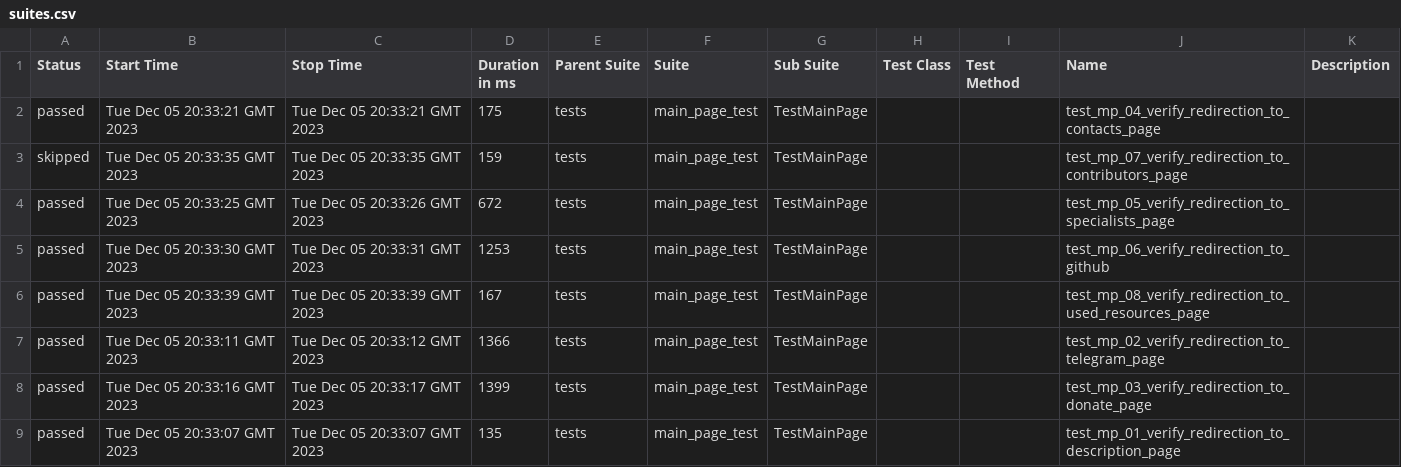
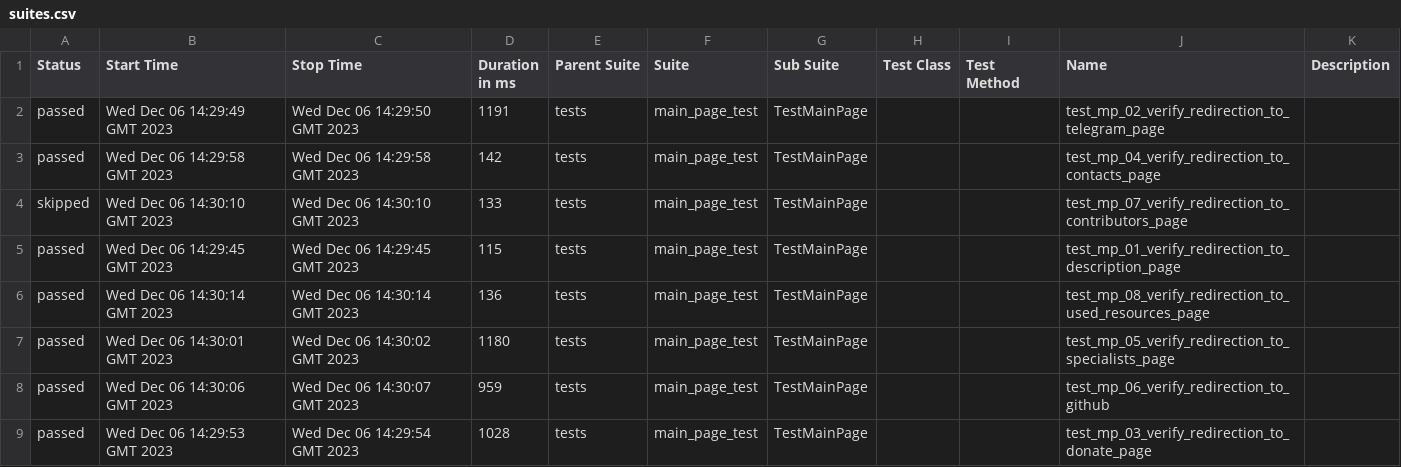
Before and after one commit to crlinm/brainup_auto-tests-python, a CSV file: data/suites.csv, drawn as a sheet.

Commit message:
Deploying to gh-pages from @ crlinm/brainup_auto-tests-python@9eafa0b8752ddc32afa63df114ae62fa7dbf98c8 🚀

```diff
--- a/data/suites.csv
+++ b/data/suites.csv
@@ -1,9 +1,9 @@
 "Status","Start Time","Stop Time","Duration in ms","Parent Suite","Suite","Sub Suite","Test Class","Test Method","Name","Description"
-"passed","Tue Dec 05 20:33:21 GMT 2023","Tue Dec 05 20:33:21 GMT 2023","175","tests","main_page_test","TestMainPage","","","test_mp_04_verify_redirection_to_contacts_page",""
-"skipped","Tue Dec 05 20:33:35 GMT 2023","Tue Dec 05 20:33:35 GMT 2023","159","tests","main_page_test","TestMainPage","","","test_mp_07_verify_redirection_to_contributors_page",""
-"passed","Tue Dec 05 20:33:25 GMT 2023","Tue Dec 05 20:33:26 GMT 2023","672","tests","main_page_test","TestMainPage","","","test_mp_05_verify_redirection_to_specialists_page",""
-"passed","Tue Dec 05 20:33:30 GMT 2023","Tue Dec 05 20:33:31 GMT 2023","1253","tests","main_page_test","TestMainPage","","","test_mp_06_verify_redirection_to_github",""
-"passed","Tue Dec 05 20:33:39 GMT 2023","Tue Dec 05 20:33:39 GMT 2023","167","tests","main_page_test","TestMainPage","","","test_mp_08_verify_redirection_to_used_resources_page",""
-"passed","Tue Dec 05 20:33:11 GMT 2023","Tue Dec 05 20:33:12 GMT 2023","1366","tests","main_page_test","TestMainPage","","","test_mp_02_verify_redirection_to_telegram_page",""
-"passed","Tue Dec 05 20:33:16 GMT 2023","Tue Dec 05 20:33:17 GMT 2023","1399","tests","main_page_test","TestMainPage","","","test_mp_03_verify_redirection_to_donate_page",""
-"passed","Tue Dec 05 20:33:07 GMT 2023","Tue Dec 05 20:33:07 GMT 2023","135","tests","main_page_test","TestMainPage","","","test_mp_01_verify_redirection_to_description_page",""
+"passed","Wed Dec 06 14:29:49 GMT 2023","Wed Dec 06 14:29:50 GMT 2023","1191","tests","main_page_test","TestMainPage","","","test_mp_02_verify_redirection_to_telegram_page",""
+"passed","Wed Dec 06 14:29:58 GMT 2023","Wed Dec 06 14:29:58 GMT 2023","142","tests","main_page_test","TestMainPage","","","test_mp_04_verify_redirection_to_contacts_page",""
+"skipped","Wed Dec 06 14:30:10 GMT 2023","Wed Dec 06 14:30:10 GMT 2023","133","tests","main_page_test","TestMainPage","","","test_mp_07_verify_redirection_to_contributors_page",""
+"passed","Wed Dec 06 14:29:45 GMT 2023","Wed Dec 06 14:29:45 GMT 2023","115","tests","main_page_test","TestMainPage","","","test_mp_01_verify_redirection_to_description_page",""
+"passed","Wed Dec 06 14:30:14 GMT 2023","Wed Dec 06 14:30:14 GMT 2023","136","tests","main_page_test","TestMainPage","","","test_mp_08_verify_redirection_to_used_resources_page",""
+"passed","Wed Dec 06 14:30:01 GMT 2023","Wed Dec 06 14:30:02 GMT 2023","1180","tests","main_page_test","TestMainPage","","","test_mp_05_verify_redirection_to_specialists_page",""
+"passed","Wed Dec 06 14:30:06 GMT 2023","Wed Dec 06 14:30:07 GMT 2023","959","tests","main_page_test","TestMainPage","","","test_mp_06_verify_redirection_to_github",""
+"passed","Wed Dec 06 14:29:53 GMT 2023","Wed Dec 06 14:29:54 GMT 2023","1028","tests","main_page_test","TestMainPage","","","test_mp_03_verify_redirection_to_donate_page",""
```
Also changed, not shown: 29 other files.
